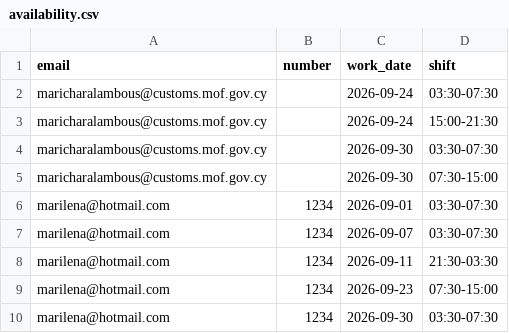
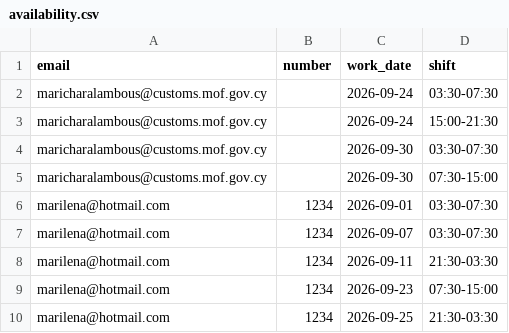
Before and after one commit to HackEmployees/PROGRAM, a CSV file: availability.csv, drawn as a sheet.

Commit message:
Ενημέρωση διαθεσιμότητας

```diff
--- a/availability.csv
+++ b/availability.csv
@@ -9,2 +9,2 @@ marilena@hotmail.com,1234,2026-09-11,21:30-03:30
 marilena@hotmail.com,1234,2026-09-23,07:30-15:00
-marilena@hotmail.com,1234,2026-09-30,03:30-07:30
+marilena@hotmail.com,1234,2026-09-25,21:30-03:30
```
